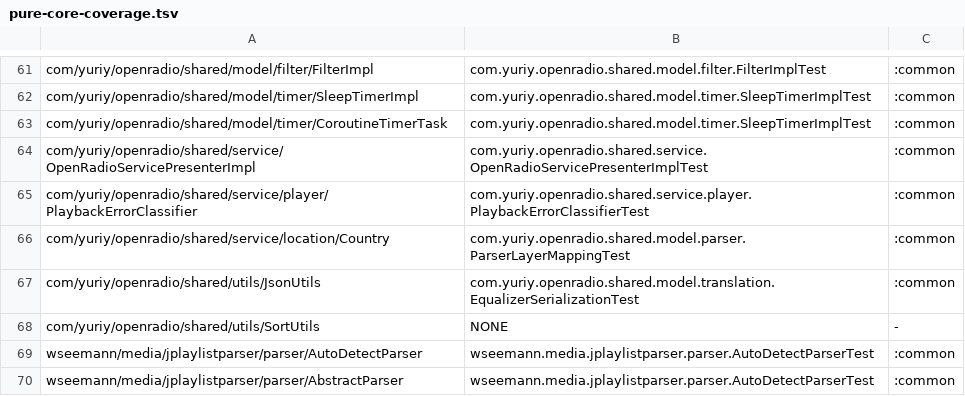
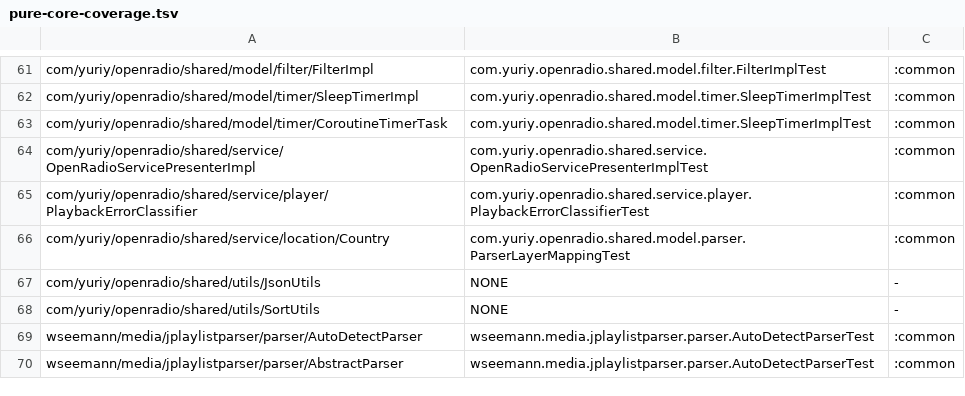
Before and after one commit to jcszymansk/freenetradio, a TSV file: gradle/pure-core-coverage.tsv, drawn as a sheet; only a part is shown, gaps mark what is left out.

```diff
--- a/gradle/pure-core-coverage.tsv
+++ b/gradle/pure-core-coverage.tsv
@@ -66,3 +66,3 @@ com/yuriy/openradio/shared/service/player/PlaybackErrorClassifier	com.yuriy.open
 com/yuriy/openradio/shared/service/location/Country	com.yuriy.openradio.shared.model.parser.ParserLayerMappingTest	:common
-com/yuriy/openradio/shared/utils/JsonUtils	com.yuriy.openradio.shared.model.translation.EqualizerSerializationTest	:common
+com/yuriy/openradio/shared/utils/JsonUtils	NONE	-
 com/yuriy/openradio/shared/utils/SortUtils	NONE	-
```
Also changed, not shown: 2 other files.
